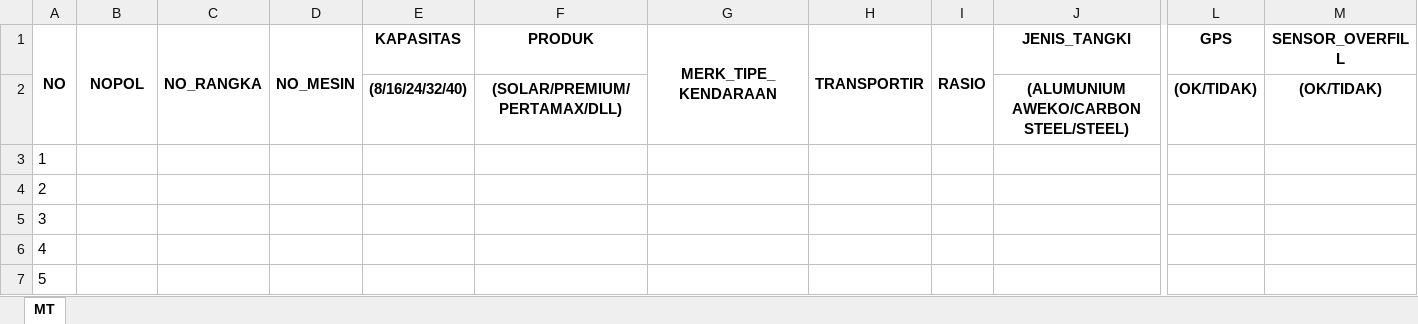
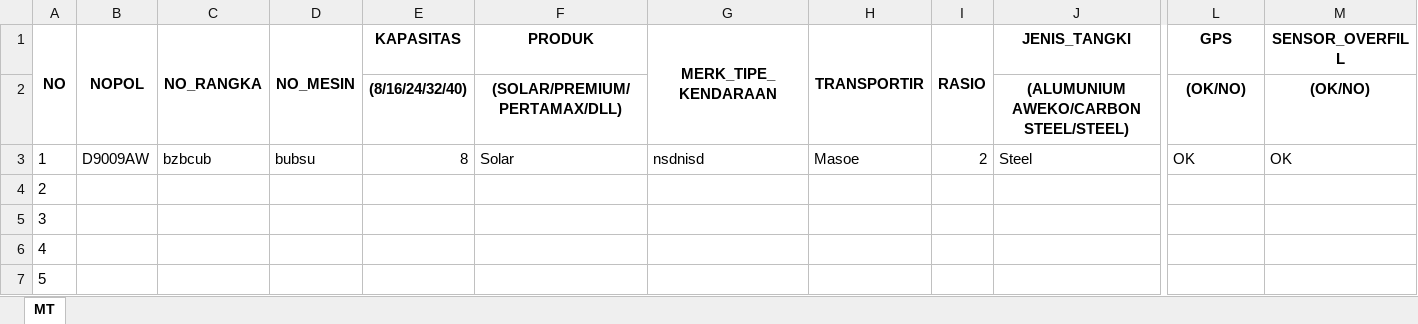
Before and after one commit to ansharabdullah/RMS, an Excel workbook: downloads/format_oscrms_mt.xlsx, sheet MT, drawn as a sheet; only a part is shown, gaps mark what is left out; values as stored, in another font and other column widths than the file's, no borders; the diff covers the shown part only; the diff names each change by its address in the sheet, - before the commit and + after, or states it on an @@ line.

```diff
--- a/downloads/format_oscrms_mt.xlsx (sheet MT)
+++ b/downloads/format_oscrms_mt.xlsx (sheet MT)
-L2 (GPS): (OK/TIDAK)
+L2 (GPS): (OK/NO)
-M2 (SENSOR_OVERFILL): (OK/TIDAK)
+M2 (SENSOR_OVERFILL): (OK/NO)
-B3 (NOPOL): (empty)
+B3 (NOPOL): D9009AW
-C3 (NO_RANGKA): (empty)
+C3 (NO_RANGKA): bzbcub
-D3 (NO_MESIN): (empty)
+D3 (NO_MESIN): bubsu
-E3 (KAPASITAS): (empty)
+E3 (KAPASITAS): 8
-F3 (PRODUK): (empty)
+F3 (PRODUK): Solar
-G3 (MERK_TIPE_KENDARAAN): (empty)
+G3 (MERK_TIPE_KENDARAAN): nsdnisd
-H3 (TRANSPORTIR): (empty)
+H3 (TRANSPORTIR): Masoe
-I3 (RASIO): (empty)
+I3 (RASIO): 2
-J3 (JENIS_TANGKI): (empty)
+J3 (JENIS_TANGKI): Steel
-L3 (GPS): (empty)
+L3 (GPS): OK
-M3 (SENSOR_OVERFILL): (empty)
+M3 (SENSOR_OVERFILL): OK
```
Also changed, not shown: 5 edited cells elsewhere in this sheet, 19 other files.
